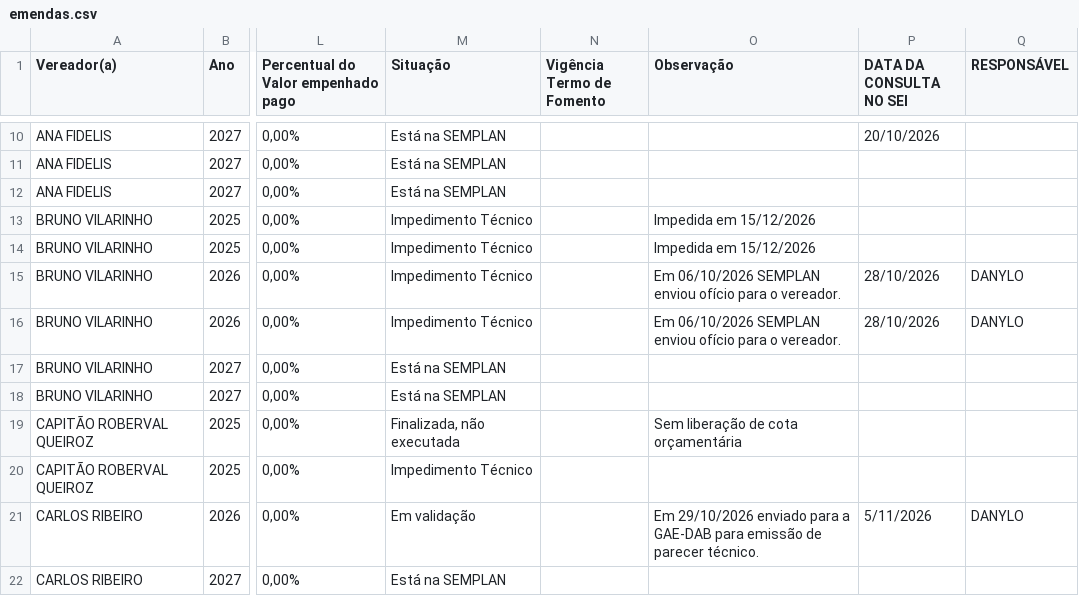
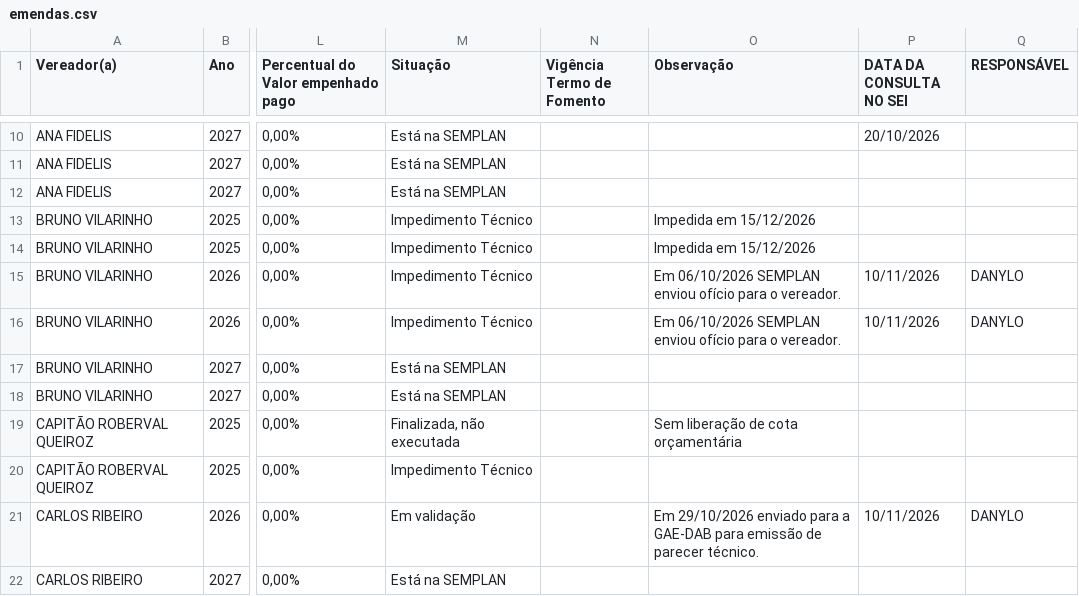
Before and after one commit to danylogalisa-pro/dashboard-emendas, a CSV file: data/emendas.csv, drawn as a sheet; only a part is shown, gaps mark what is left out; the diff covers the shown part only; the diff names each change by its address in the sheet, - before the commit and + after, or states it on an @@ line.

```diff
--- a/data/emendas.csv
+++ b/data/emendas.csv
-P15:P16 (DATA DA CONSULTA NO SEI): 28/10/2026
+P15:P16 (DATA DA CONSULTA NO SEI): 10/11/2026
-P21 (DATA DA CONSULTA NO SEI): 5/11/2026
+P21 (DATA DA CONSULTA NO SEI): 10/11/2026
```
Also changed, not shown: 25 edited cells elsewhere in this file, 2 other files.
